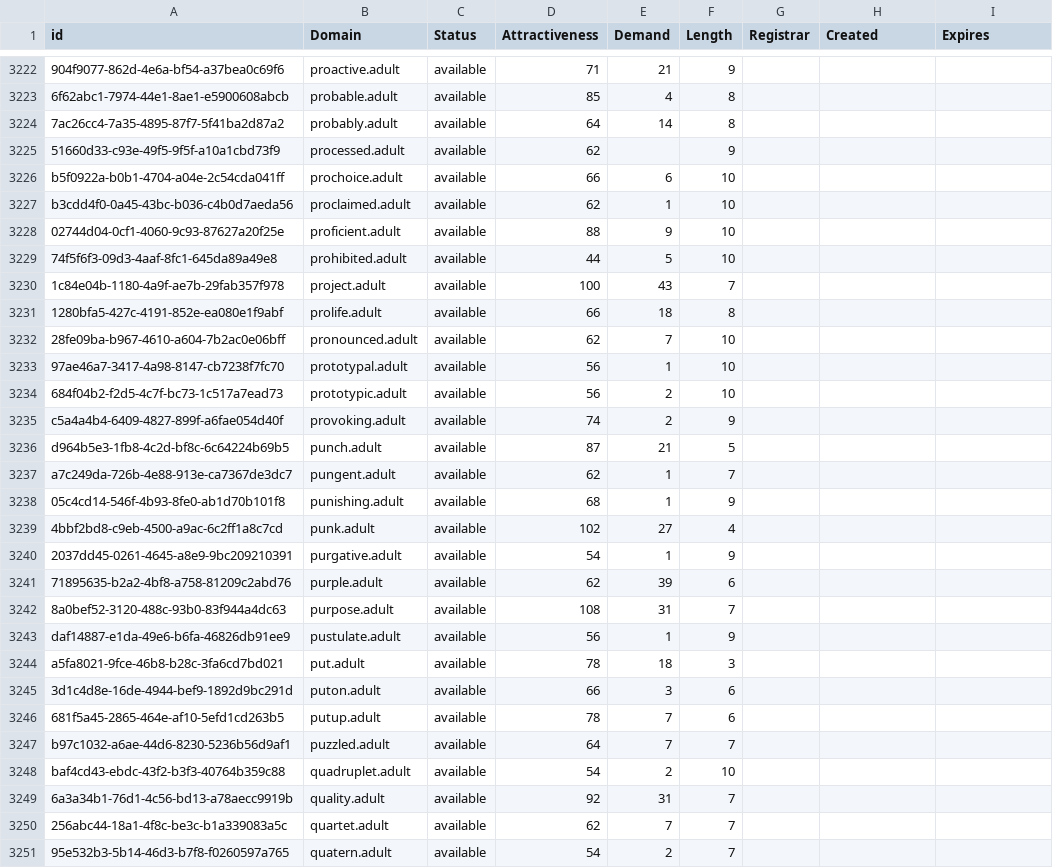
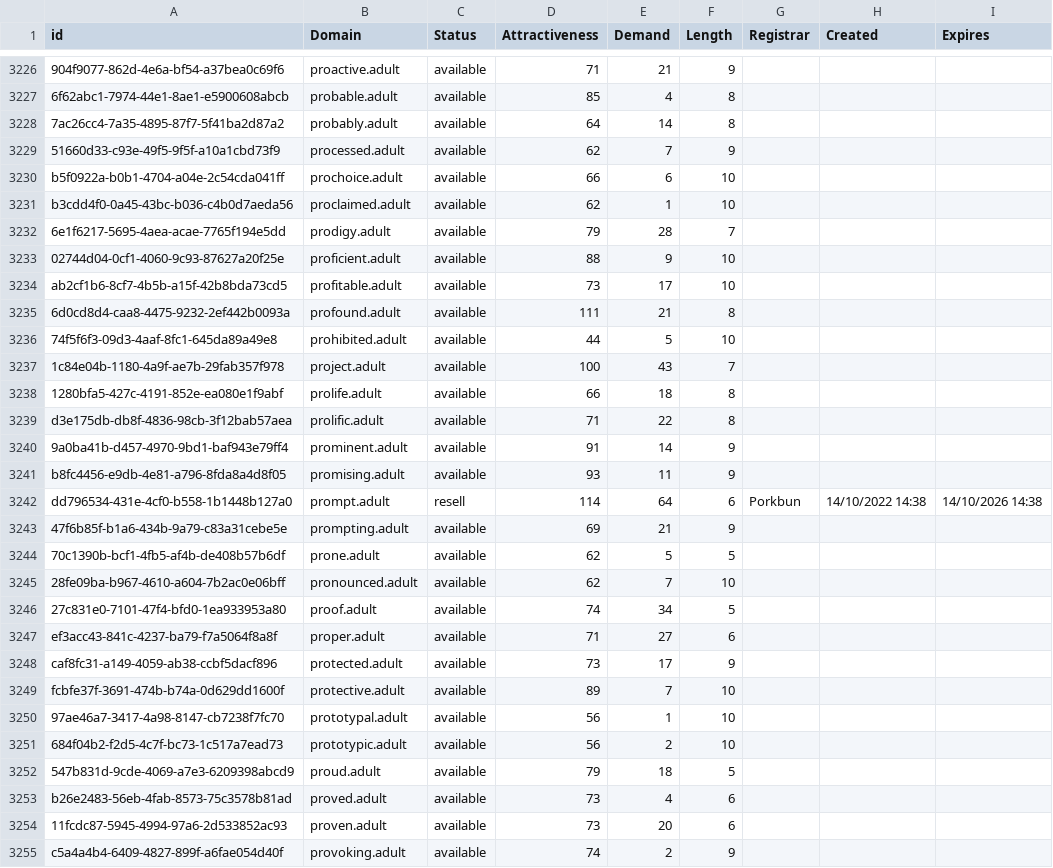
Before and after one commit to UniqueDomains/adult-oneword-domains, a CSV file: adult.csv, drawn as a sheet; only a part is shown, gaps mark what is left out; the shorter side is filled out with more unchanged rows; addresses are those after the commit; the diff covers the shown part only; the diff names each change by its address in the sheet, - before the commit and + after, or states it on an @@ line.

Commit message:
Domains update

```diff
--- a/adult.csv
+++ b/adult.csv
-E3229 (Demand): (empty)
+E3229 (Demand): 7
+row 3232: 6e1f6217-5695-4aea-acae-7765f194e5dd | prodigy.adult | available | 79 | 28 | 7
+row 3234: ab2cf1b6-8cf7-4b5b-a15f-42b8bda73cd5 | profitable.adult | available | 73 | 17 | 10
+row 3235: 6d0cd8d4-caa8-4475-9232-2ef442b0093a | profound.adult | available | 111 | 21 | 8
+row 3239: d3e175db-db8f-4836-98cb-3f12bab57aea | prolific.adult | available | 71 | 22 | 8
+row 3240: 9a0ba41b-d457-4970-9bd1-baf943e79ff4 | prominent.adult | available | 91 | 14 | 9
+row 3241: b8fc4456-e9db-4e81-a796-8fda8a4d8f05 | promising.adult | available | 93 | 11 | 9
+row 3242: dd796534-431e-4cf0-b558-1b1448b127a0 | prompt.adult | resell | 114 | 64 | 6 | Porkbun | 14/10/2022 14:38 | 14/10/2026 14:38
+row 3243: 47f6b85f-b1a6-434b-9a79-c83a31cebe5e | prompting.adult | available | 69 | 21 | 9
+row 3244: 70c1390b-bcf1-4fb5-af4b-de408b57b6df | prone.adult | available | 62 | 5 | 5
+row 3246: 27c831e0-7101-47f4-bfd0-1ea933953a80 | proof.adult | available | 74 | 34 | 5
+row 3247: ef3acc43-841c-4237-ba79-f7a5064f8a8f | proper.adult | available | 71 | 27 | 6
+row 3248: caf8fc31-a149-4059-ab38-ccbf5dacf896 | protected.adult | available | 73 | 17 | 9
+row 3249: fcbfe37f-3691-474b-b74a-0d629dd1600f | protective.adult | available | 89 | 7 | 10
+row 3252: 547b831d-9cde-4069-a7e3-6209398abcd9 | proud.adult | available | 79 | 18 | 5
+row 3253: b26e2483-56eb-4fab-8573-75c3578b81ad | proved.adult | available | 73 | 4 | 6
+row 3254: 11fcdc87-5945-4994-97a6-2d533852ac93 | proven.adult | available | 73 | 20 | 6
```
Also changed, not shown: 15 added rows and 1 edited cell elsewhere in this file, 2 other files.
